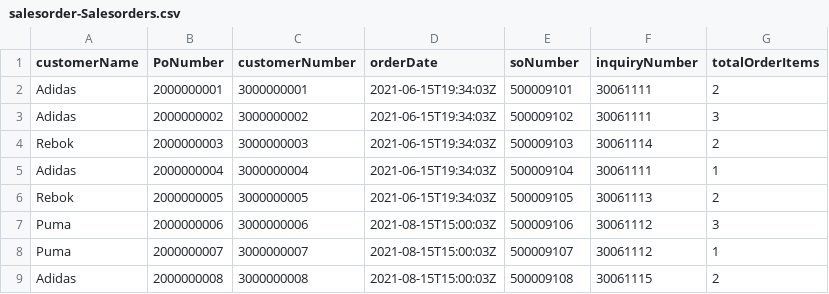
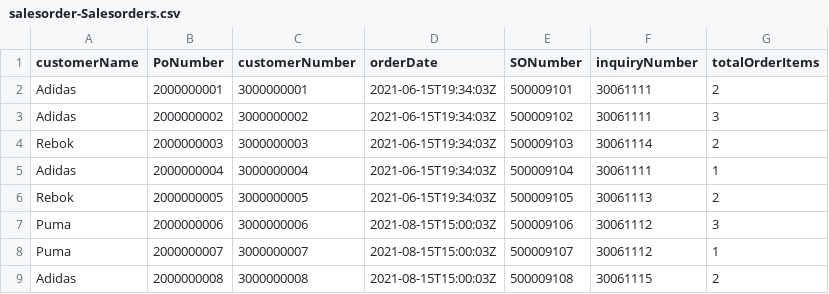
Before and after one commit to Akshitha007/Sales-order, a CSV file: db/data/salesorder-Salesorders.csv, drawn as a sheet.

```diff
--- a/db/data/salesorder-Salesorders.csv
+++ b/db/data/salesorder-Salesorders.csv
@@ -1,2 +1,2 @@
-customerName,PoNumber,customerNumber,orderDate,soNumber,inquiryNumber,totalOrderItems
+customerName,PoNumber,customerNumber,orderDate,SONumber,inquiryNumber,totalOrderItems
 Adidas,2000000001,3000000001,2021-06-15T19:34:03Z,500009101,30061111,2
```
Also changed, not shown: 3 other files.
